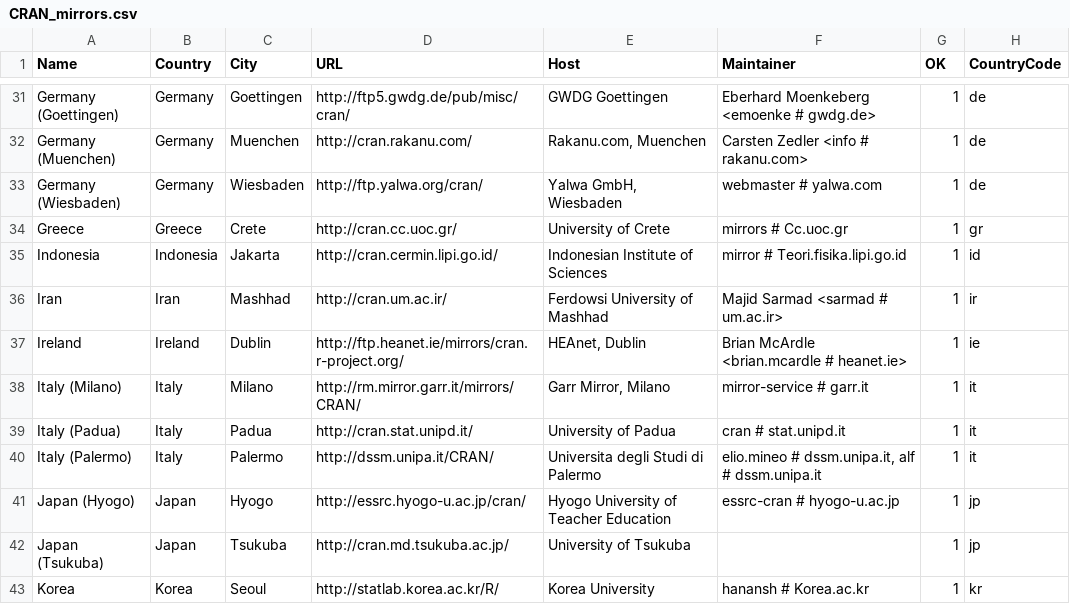
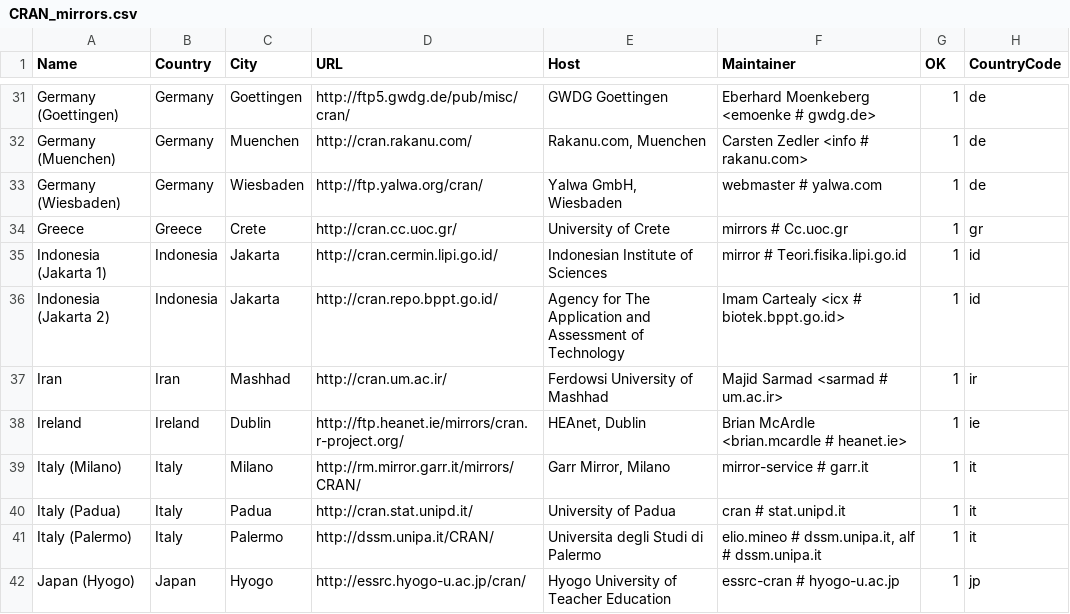
Before and after one commit to r-devel/r-svn, a CSV file: doc/CRAN_mirrors.csv, drawn as a sheet; only a part is shown, gaps mark what is left out; the shorter side is filled out with more unchanged rows; the diff names each change by its address in the sheet, - before the commit and + after, or states it on an @@ line.

Commit message:
second mirror in Indonesia
git-svn-id: https://svn.r-project.org/R/trunk@57028 00db46b3-68df-0310-9c12-caf00c1e9a41

```diff
--- a/doc/CRAN_mirrors.csv
+++ b/doc/CRAN_mirrors.csv
-A35 (Name): Indonesia
+A35 (Name): Indonesia (Jakarta 1)
+row 36: Indonesia (Jakarta 2) | Indonesia | Jakarta | http://cran.repo.bppt.go.id/ | Agency for The Application and Assessment of Technology | Imam Cartealy <icx # biotek.bppt.go.id> | 1 | id
```
